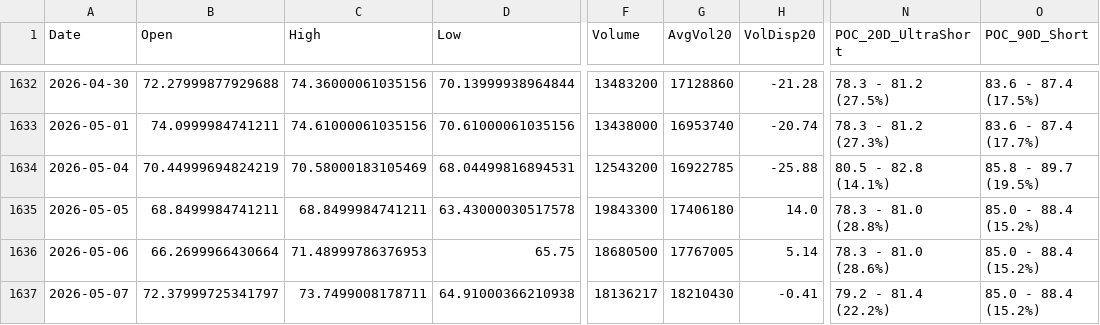
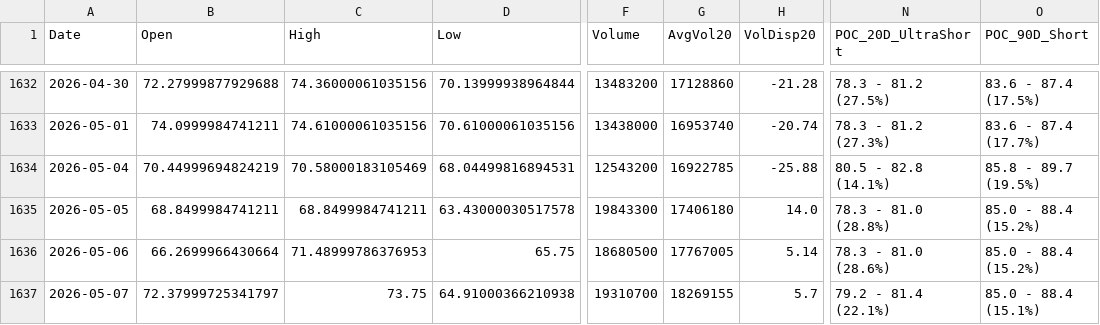
Before and after one commit to Junwoo-Genius/market-snapshot, a CSV file: public/csv/ASTS_daily.csv, drawn as a sheet; only a part is shown, gaps mark what is left out; the diff names each change by its address in the sheet, - before the commit and + after, or states it on an @@ line.

```diff
--- a/public/csv/ASTS_daily.csv
+++ b/public/csv/ASTS_daily.csv
-C1637 (High): 73.7499008178711
+C1637 (High): 73.75
-F1637 (Volume): 18136217
+F1637 (Volume): 19310700
-G1637 (AvgVol20): 18210430
+G1637 (AvgVol20): 18269155
-H1637 (VolDisp20): -0.41
+H1637 (VolDisp20): 5.7
-N1637 (POC_20D_UltraShort): 79.2 - 81.4 (22.2%)
+N1637 (POC_20D_UltraShort): 79.2 - 81.4 (22.1%)
-O1637 (POC_90D_Short): 85.0 - 88.4 (15.2%)
+O1637 (POC_90D_Short): 85.0 - 88.4 (15.1%)
```
Also changed, not shown: public/csv/BE_daily.csv, public/csv/CRCL_daily.csv, 26 other files.
